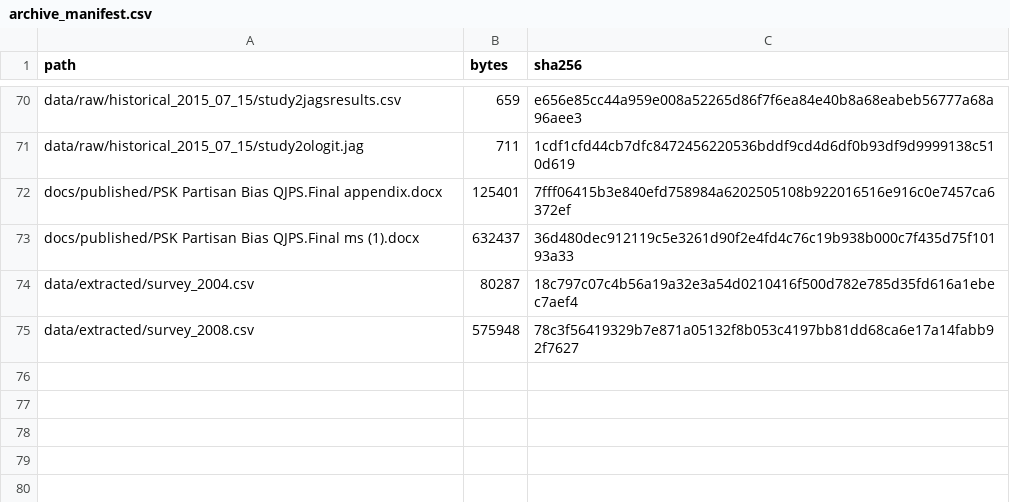
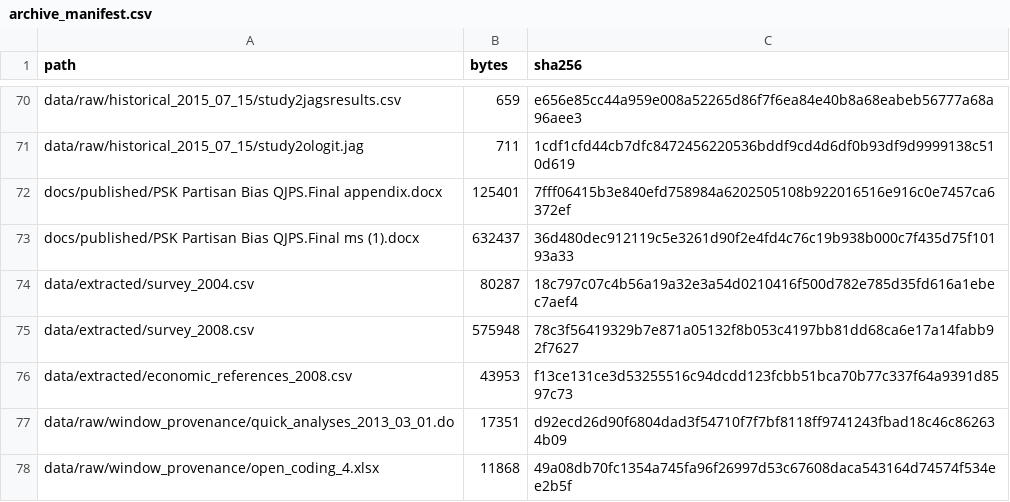
Before and after one commit to finite-sample/know_serious, a CSV file: docs/archive_manifest.csv, drawn as a sheet; only a part is shown, gaps mark what is left out.

Commit message:
Audit factual keys, correctness windows, units, and nonresponse

```diff
--- a/docs/archive_manifest.csv
+++ b/docs/archive_manifest.csv
@@ -75 +75,4 @@ data/extracted/survey_2004.csv,80287,18c797c07c4b56a19a32e3a54d0210416f500d782e7
 data/extracted/survey_2008.csv,575948,78c3f56419329b7e871a05132f8b053c4197bb81dd68ca6e17a14fabb92f7627
+data/extracted/economic_references_2008.csv,43953,f13ce131ce3d53255516c94dcdd123fcbb51bca70b77c337f64a9391d8597c73
+data/raw/window_provenance/quick_analyses_2013_03_01.do,17351,d92ecd26d90f6804dad3f54710f7f7bf8118ff9741243fbad18c46c862634b09
+data/raw/window_provenance/open_coding_4.xlsx,11868,49a08db70fc1354a745fa96f26997d53c67608daca543164d74574f534ee2b5f
```
Also changed, not shown: 30 other files.
